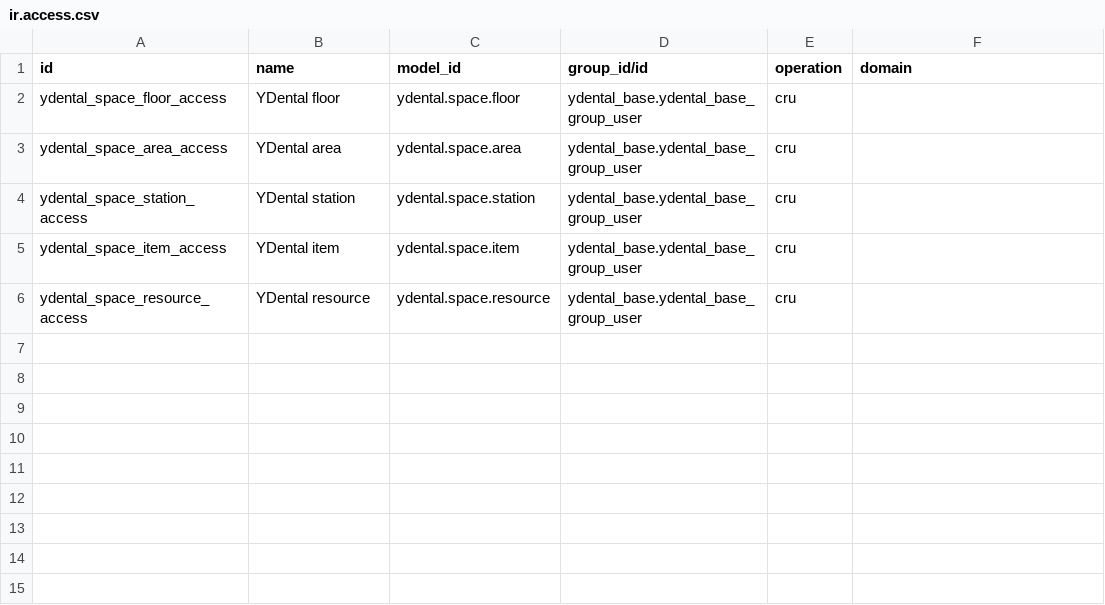
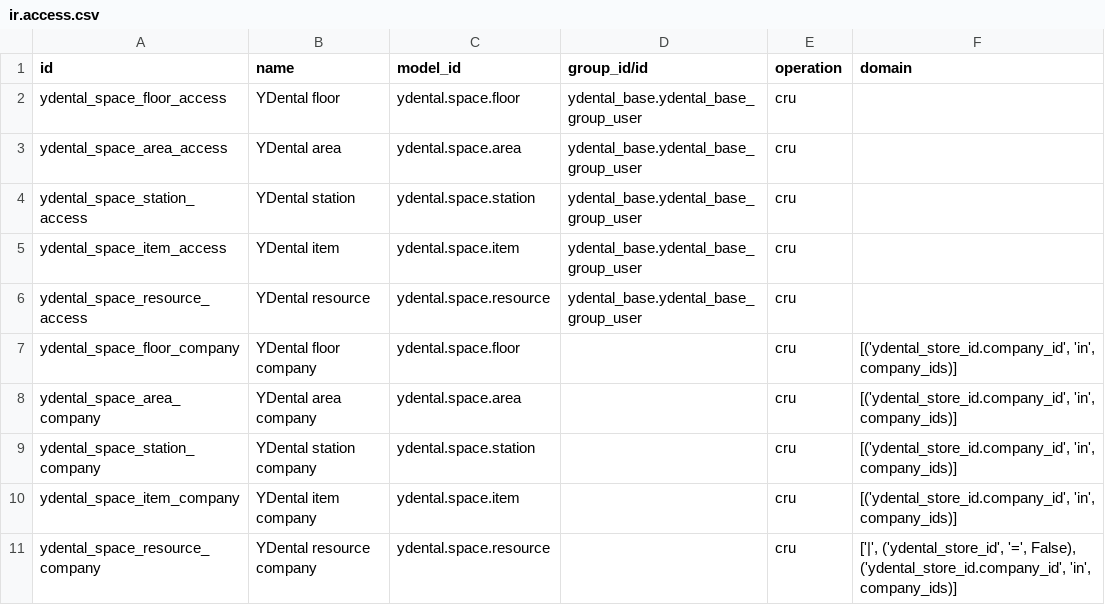
Before and after one commit to Yredxin/YDental, a CSV file: ydental_space/security/ir.access.csv, drawn as a sheet; the diff names each change by its address in the sheet, - before the commit and + after, or states it on an @@ line.

Commit message:
Use verified Odoo 20 parameter API and constrain company scope

```diff
--- a/ydental_space/security/ir.access.csv
+++ b/ydental_space/security/ir.access.csv
+row 7: ydental_space_floor_company | YDental floor company | ydental.space.floor |  | cru | [('ydental_store_id.company_id', 'in', company_ids)]
+row 8: ydental_space_area_company | YDental area company | ydental.space.area |  | cru | [('ydental_store_id.company_id', 'in', company_ids)]
+row 9: ydental_space_station_company | YDental station company | ydental.space.station |  | cru | [('ydental_store_id.company_id', 'in', company_ids)]
+row 10: ydental_space_item_company | YDental item company | ydental.space.item |  | cru | [('ydental_store_id.company_id', 'in', company_ids)]
+row 11: ydental_space_resource_company | YDental resource company | ydental.space.resource |  | cru | ['|', ('ydental_store_id', '=', False), ('ydental_store_id.company_id', 'in', company_ids)]
```
Also changed, not shown: 3 other files.
